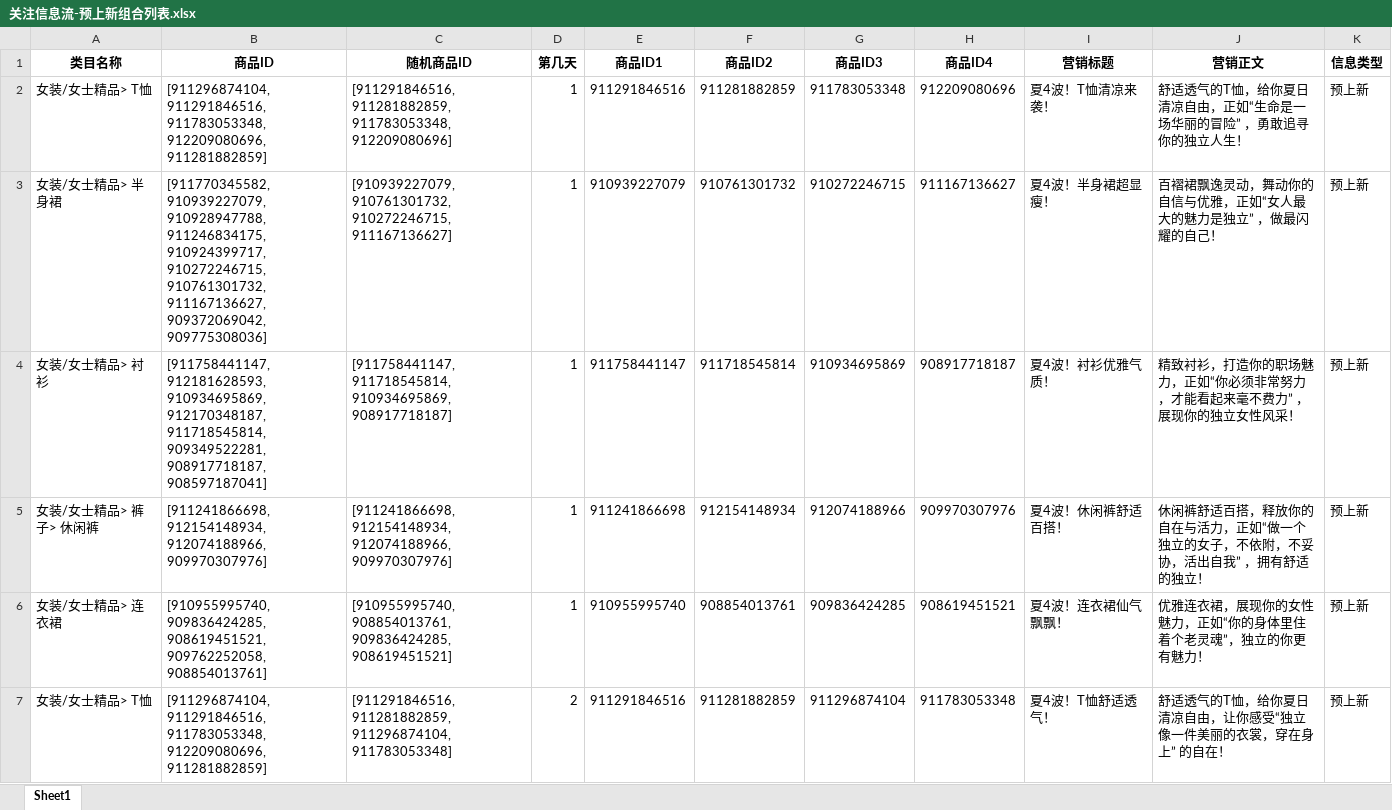
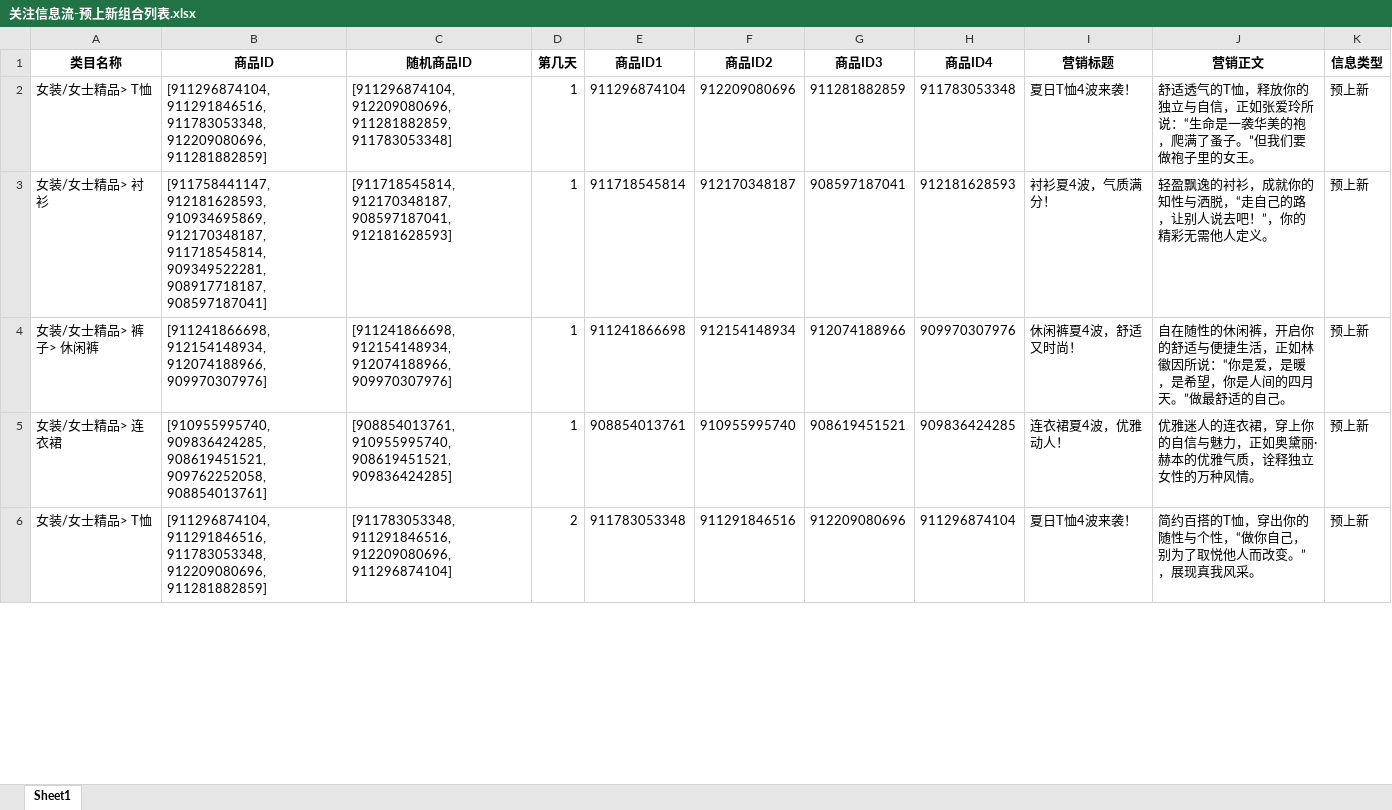
Before and after one commit to rosstzc/bf_flask, an Excel workbook: output/关注信息流-预上新组合列表.xlsx, sheet Sheet1, drawn as a sheet; only a part is shown; values as stored, in another font and other column widths than the file's, no borders; removed rows and columns are numbered as before the commit, all else as after; the diff covers the shown part only; the diff names each change by its address in the sheet, - before the commit and + after, or states it on an @@ line.

```diff
--- a/output/关注信息流-预上新组合列表.xlsx (sheet Sheet1)
+++ b/output/关注信息流-预上新组合列表.xlsx (sheet Sheet1)
-C2 (随机商品ID): [911291846516, 911281882859, 911783053348, 912209080696]
+C2 (随机商品ID): [911296874104, 912209080696, 911281882859, 911783053348]
-E2 (商品ID1): 911291846516
+E2 (商品ID1): 911296874104
-F2 (商品ID2): 911281882859
+F2 (商品ID2): 912209080696
-G2 (商品ID3): 911783053348
+G2 (商品ID3): 911281882859
-H2 (商品ID4): 912209080696
+H2 (商品ID4): 911783053348
-I2 (营销标题): 夏4波！T恤清凉来袭！
+I2 (营销标题): 夏日T恤4波来袭！
-J2 (营销正文): …的T恤，给你夏日清凉自由，正如“生命是一场华丽的冒险” ，勇敢追寻你的独立人生！
+J2 (营销正文): …的T恤，释放你的独立与自信，正如张爱玲所说：“生命是一袭华美的袍，爬满了蚤子。”但我们要做袍子里的女王。
-row 3: 女装/女士精品> 半身裙 | [911770345582, 910939227079, 910928947788, 911246834175, 910924399717, 910272246715, 910761301732, 911167136627, 909372069042, 909775308036] | [910939227079, 910761301732, 910272246715, 911167136627] | 1 | 910939227079 | 910761301732 | 910272246715 | 911167136627 | 夏4波！半身裙超显瘦！ | 百褶裙飘逸灵动，舞动你的自信与优雅，正如“女人最大的魅力是独立” ，做最闪耀的自己！ | 预上新
-C3 (随机商品ID): [911758441147, 911718545814, 910934695869, 908917718187]
+C3 (随机商品ID): [911718545814, 912170348187, 908597187041, 912181628593]
-E3 (商品ID1): 911758441147
+E3 (商品ID1): 911718545814
-F3 (商品ID2): 911718545814
+F3 (商品ID2): 912170348187
-G3 (商品ID3): 910934695869
+G3 (商品ID3): 908597187041
-H3 (商品ID4): 908917718187
+H3 (商品ID4): 912181628593
-I3 (营销标题): 夏4波！衬衫优雅气质！
+I3 (营销标题): 衬衫夏4波，气质满分！
-J3 (营销正文): 精致衬衫，打造你的职场魅力，正如“你必须非常努力，才能看起来毫不费力” ，展现你的独立女性风采！
+J3 (营销正文): 轻盈飘逸的衬衫，成就你的知性与洒脱，“走自己的路，让别人说去吧！”，你的精彩无需他人定义。
-I4 (营销标题): 夏4波！休闲裤舒适百搭！
+I4 (营销标题): 休闲裤夏4波，舒适又时尚！
-J4 (营销正文): 休闲裤舒适百搭，释放你的自在与活力，正如“做一个独立的女子，不依附，不妥协，活出自我” ，拥有舒适的独立！
+J4 (营销正文): 自在随性的休闲裤，开启你的舒适与便捷生活，正如林徽因所说：“你是爱，是暖，是希望，你是人间的四月天。”做最舒适的自己。
-C5 (随机商品ID): [910955995740, 908854013761, 909836424285, 908619451521]
+C5 (随机商品ID): [908854013761, 910955995740, 908619451521, 909836424285]
-E5 (商品ID1): 910955995740
+E5 (商品ID1): 908854013761
-F5 (商品ID2): 908854013761
+F5 (商品ID2): 910955995740
-G5 (商品ID3): 909836424285
+G5 (商品ID3): 908619451521
-H5 (商品ID4): 908619451521
+H5 (商品ID4): 909836424285
-I5 (营销标题): 夏4波！连衣裙仙气飘飘！
+I5 (营销标题): 连衣裙夏4波，优雅动人！
-J5 (营销正文): 优雅连衣裙，展现你的女性魅力，正如“你的身体里住着个老灵魂”，独立的你更有魅力！
+J5 (营销正文): 优雅迷人的连衣裙，穿上你的自信与魅力，正如奥黛丽·赫本的优雅气质，诠释独立女性的万种风情。
-C6 (随机商品ID): [911291846516, 911281882859, 911296874104, 911783053348]
+C6 (随机商品ID): [911783053348, 911291846516, 912209080696, 911296874104]
-E6 (商品ID1): 911291846516
+E6 (商品ID1): 911783053348
-F6 (商品ID2): 911281882859
+F6 (商品ID2): 911291846516
-G6 (商品ID3): 911296874104
+G6 (商品ID3): 912209080696
-H6 (商品ID4): 911783053348
+H6 (商品ID4): 911296874104
-I6 (营销标题): 夏4波！T恤舒适透气！
+I6 (营销标题): 夏日T恤4波来袭！
-J6 (营销正文): 舒适透气的T恤，给你夏日清凉自由，让你感受“独立像一件美丽的衣裳，穿在身上” 的自在！
+J6 (营销正文): 简约百搭的T恤，穿出你的随性与个性，“做你自己，别为了取悦他人而改变。”，展现真我风采。
```
Also changed, not shown: 13 added rows and 104 edited cells elsewhere in this sheet, output/关注信息流-上新组合列表.xlsx, output/淘宝群-群营销消息.xlsx, 12 other files.
